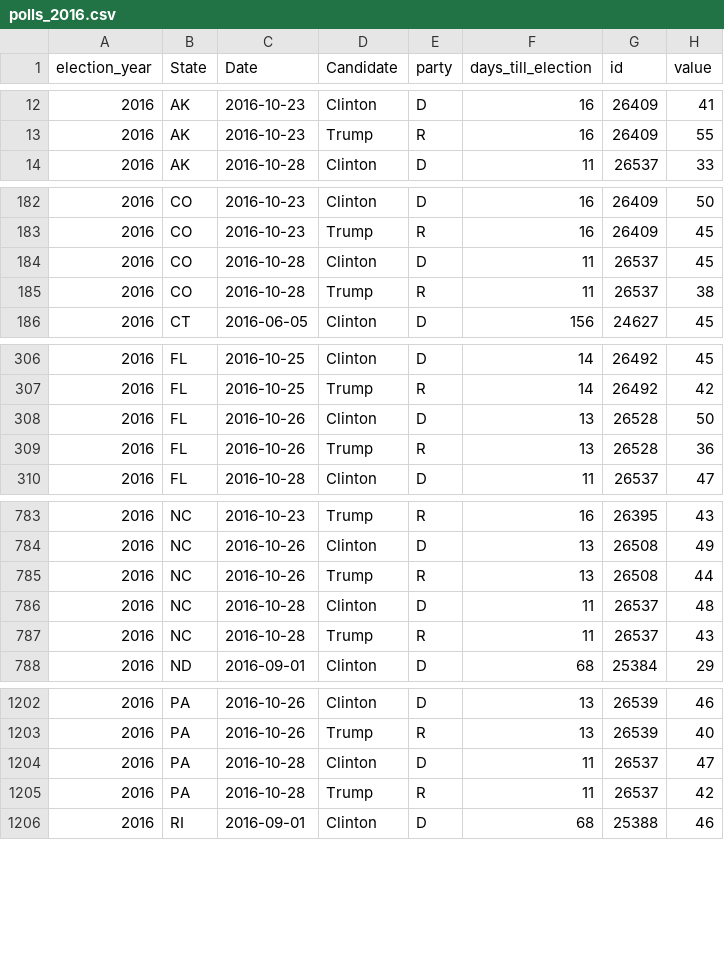
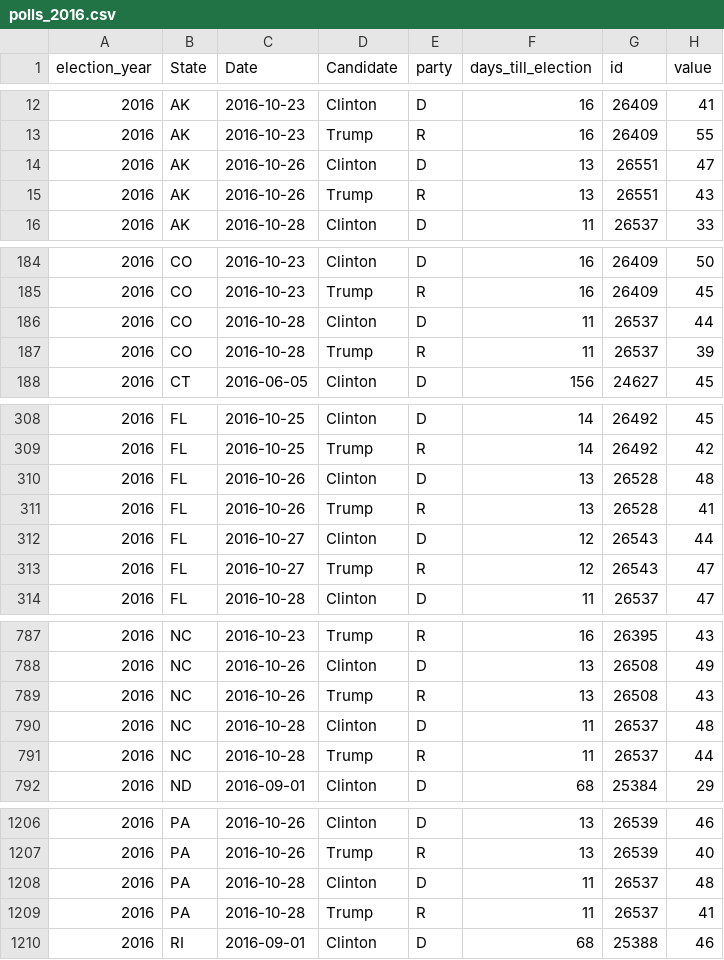
Before and after one commit to elliottevans/election-forecasts, a CSV file: polls/polls_2016.csv, drawn as a sheet; only a part is shown, gaps mark what is left out; the diff covers the shown part only.

```diff
--- a/polls/polls_2016.csv
+++ b/polls/polls_2016.csv
@@ -13,2 +13,4 @@
 "2016","AK",2016-10-23,"Trump","R",16,26409,55
+"2016","AK",2016-10-26,"Clinton","D",13,26551,47
+"2016","AK",2016-10-26,"Trump","R",13,26551,43
 "2016","AK",2016-10-28,"Clinton","D",11,26537,33
@@ -183,4 +185,4 @@
 "2016","CO",2016-10-23,"Trump","R",16,26409,45
-"2016","CO",2016-10-28,"Clinton","D",11,26537,45
-"2016","CO",2016-10-28,"Trump","R",11,26537,38
+"2016","CO",2016-10-28,"Clinton","D",11,26537,44
+"2016","CO",2016-10-28,"Trump","R",11,26537,39
 "2016","CT",2016-06-05,"Clinton","D",156,24627,45
@@ -307,4 +309,6 @@
 "2016","FL",2016-10-25,"Trump","R",14,26492,42
-"2016","FL",2016-10-26,"Clinton","D",13,26528,50
-"2016","FL",2016-10-26,"Trump","R",13,26528,36
+"2016","FL",2016-10-26,"Clinton","D",13,26528,48
+"2016","FL",2016-10-26,"Trump","R",13,26528,41
+"2016","FL",2016-10-27,"Clinton","D",12,26543,44
+"2016","FL",2016-10-27,"Trump","R",12,26543,47
 "2016","FL",2016-10-28,"Clinton","D",11,26537,47
@@ -784,5 +788,5 @@
 "2016","NC",2016-10-26,"Clinton","D",13,26508,49
-"2016","NC",2016-10-26,"Trump","R",13,26508,44
+"2016","NC",2016-10-26,"Trump","R",13,26508,43
 "2016","NC",2016-10-28,"Clinton","D",11,26537,48
-"2016","NC",2016-10-28,"Trump","R",11,26537,43
+"2016","NC",2016-10-28,"Trump","R",11,26537,44
 "2016","ND",2016-09-01,"Clinton","D",68,25384,29
@@ -1203,4 +1207,4 @@
 "2016","PA",2016-10-26,"Trump","R",13,26539,40
-"2016","PA",2016-10-28,"Clinton","D",11,26537,47
-"2016","PA",2016-10-28,"Trump","R",11,26537,42
+"2016","PA",2016-10-28,"Clinton","D",11,26537,48
+"2016","PA",2016-10-28,"Trump","R",11,26537,41
 "2016","RI",2016-09-01,"Clinton","D",68,25388,46
```
Also changed, not shown: 1 edited cell elsewhere in this file, forecasts/national_forecasts.csv, polls/polls_total.csv, 10 other files.
